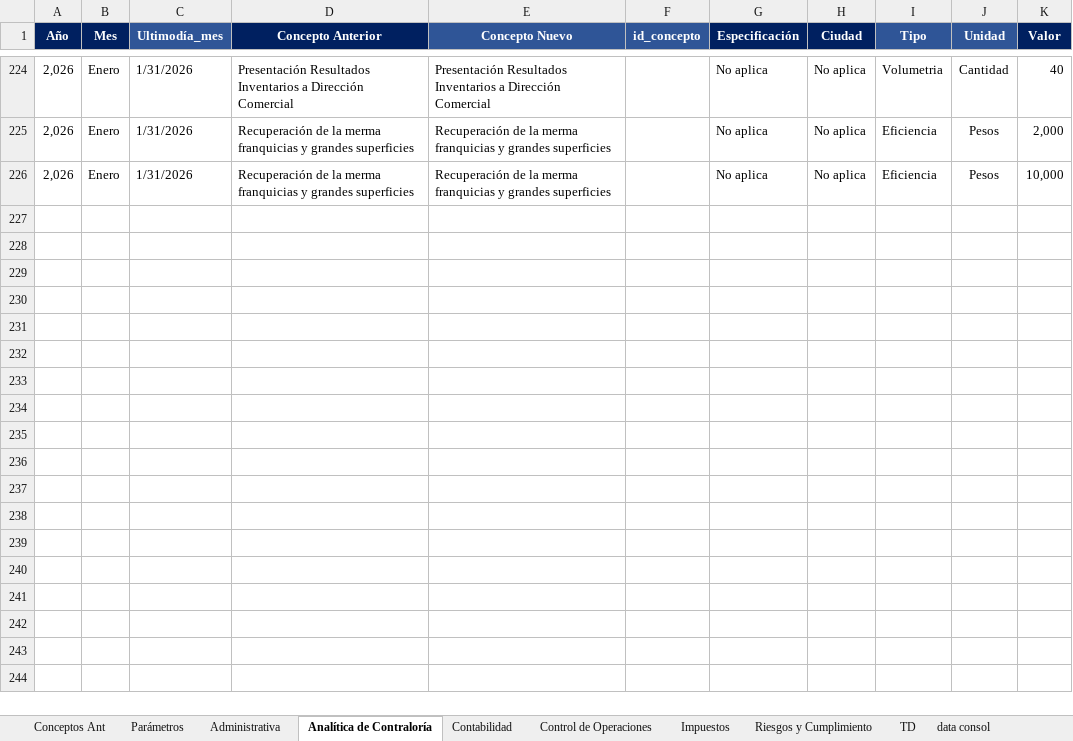
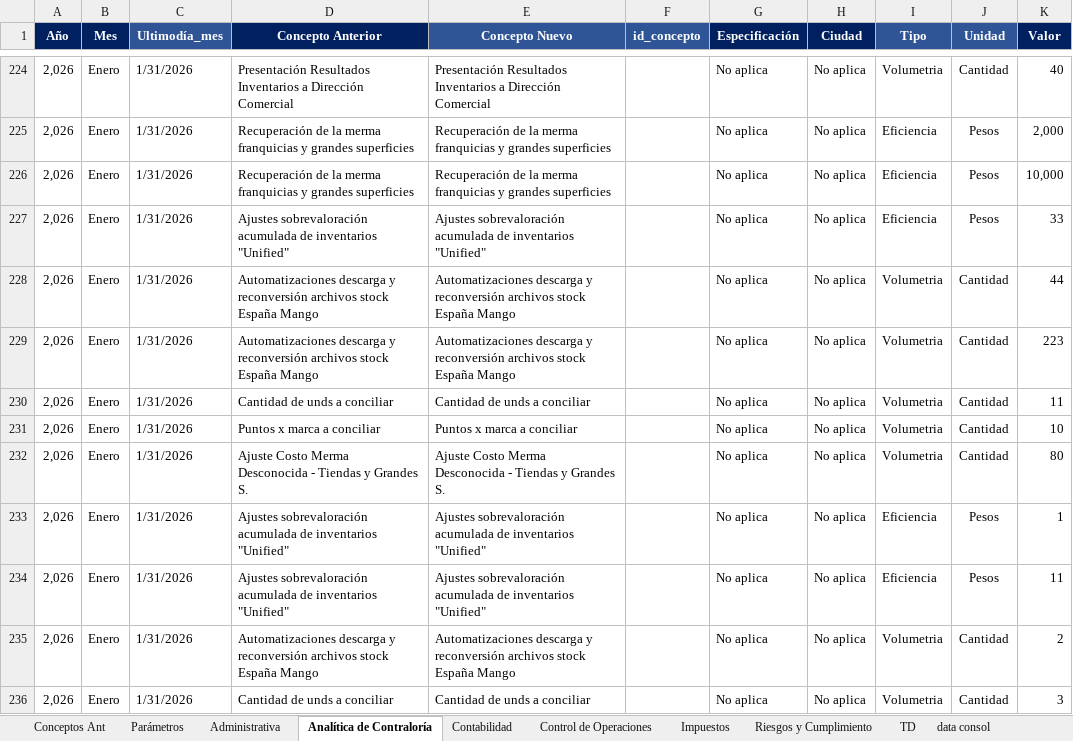
Before and after one commit to OeMigue/FormularioAreas, an Excel workbook: input/Ingreso Datos Informe Gerencia Contraloria - Eficiencias y Volumetria.xlsm, sheet Analítica de Contraloría, drawn as a sheet; only a part is shown, gaps mark what is left out; values as stored, in another font and other column widths than the file's, no borders; table styles not drawn; the diff names each change by its address in the sheet, - before the commit and + after, or states it on an @@ line.

```diff
--- a/input/Ingreso Datos Informe Gerencia Contraloria - Eficiencias y Volumetria.xlsm (sheet Analítica de Contraloría)
+++ b/input/Ingreso Datos Informe Gerencia Contraloria - Eficiencias y Volumetria.xlsm (sheet Analítica de Contraloría)
+row 227: 2,026 | Enero | 1/31/2026 | Ajustes sobrevaloración acumulada de inventarios "Unified" | Ajustes sobrevaloración acumulada de inventarios "Unified" |  | No aplica | No aplica | Eficiencia | Pesos | 33
+row 228: 2,026 | Enero | 1/31/2026 | Automatizaciones descarga y reconversión archivos stock España Mango | Automatizaciones descarga y reconversión archivos stock España Mango |  | No aplica | No aplica | Volumetria | Cantidad | 44
+row 229: 2,026 | Enero | 1/31/2026 | Automatizaciones descarga y reconversión archivos stock España Mango | Automatizaciones descarga y reconversión archivos stock España Mango |  | No aplica | No aplica | Volumetria | Cantidad | 223
+row 230: 2,026 | Enero | 1/31/2026 | Cantidad de unds a conciliar | Cantidad de unds a conciliar |  | No aplica | No aplica | Volumetria | Cantidad | 11
+row 231: 2,026 | Enero | 1/31/2026 | Puntos x marca a conciliar | Puntos x marca a conciliar |  | No aplica | No aplica | Volumetria | Cantidad | 10
+row 232: 2,026 | Enero | 1/31/2026 | Ajuste Costo Merma Desconocida - Tiendas y Grandes S. | Ajuste Costo Merma Desconocida - Tiendas y Grandes S. |  | No aplica | No aplica | Volumetria | Cantidad | 80
+row 233: 2,026 | Enero | 1/31/2026 | Ajustes sobrevaloración acumulada de inventarios "Unified" | Ajustes sobrevaloración acumulada de inventarios "Unified" |  | No aplica | No aplica | Eficiencia | Pesos | 1
+row 234: 2,026 | Enero | 1/31/2026 | Ajustes sobrevaloración acumulada de inventarios "Unified" | Ajustes sobrevaloración acumulada de inventarios "Unified" |  | No aplica | No aplica | Eficiencia | Pesos | 11
+row 235: 2,026 | Enero | 1/31/2026 | Automatizaciones descarga y reconversión archivos stock España Mango | Automatizaciones descarga y reconversión archivos stock España Mango |  | No aplica | No aplica | Volumetria | Cantidad | 2
+row 236: 2,026 | Enero | 1/31/2026 | Cantidad de unds a conciliar | Cantidad de unds a conciliar |  | No aplica | No aplica | Volumetria | Cantidad | 3
```
Also changed, not shown: sheet Control de Operaciones, 1 other file.
